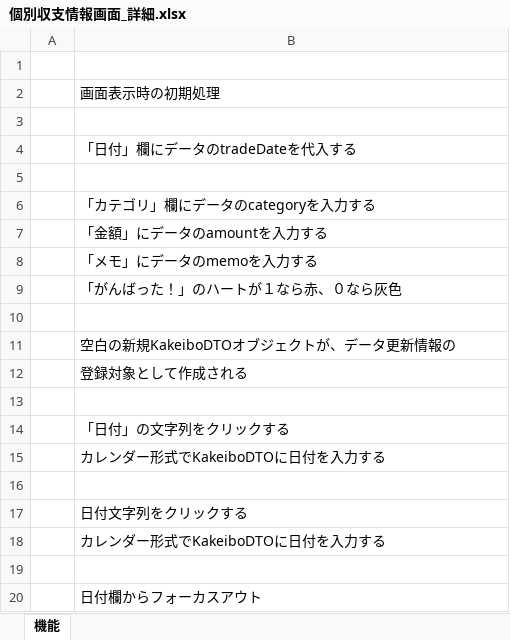
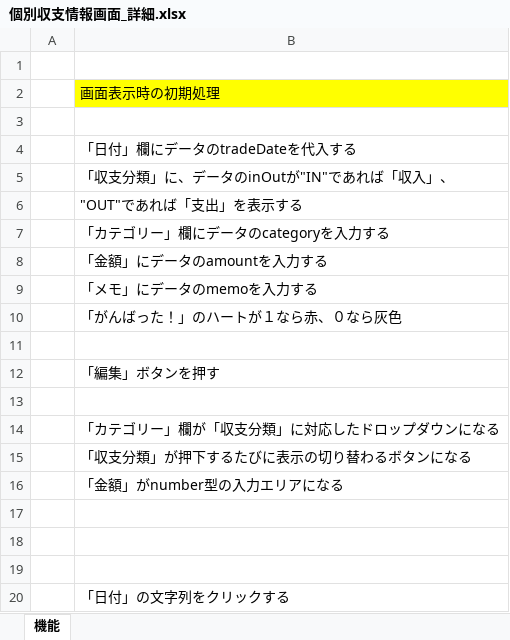
Before and after one commit to f24ba063/KakeiboApp, an Excel workbook: KakeiboAppBackEnd/src/main/resources/textfile/b_詳細設計/画面設計/個別情報画面/個別収支情報画面_詳細.xlsx, sheet 機能, drawn as a sheet; only a part is shown; the shorter side is filled out with more unchanged rows; values as stored, in another font and other column widths than the file's, no borders; addresses are those after the commit; the diff names each change by its address in the sheet, - before the commit and + after, or states it on an @@ line.

```diff
--- a/KakeiboAppBackEnd/src/main/resources/textfile/b_詳細設計/画面設計/個別情報画面/個別収支情報画面_詳細.xlsx (sheet 機能)
+++ b/KakeiboAppBackEnd/src/main/resources/textfile/b_詳細設計/画面設計/個別情報画面/個別収支情報画面_詳細.xlsx (sheet 機能)
-B2 fill: none
+B2 fill: #FFFF00
-B5: (empty)
+B5: 「収支分類」に、データのinOutが"IN"であれば「収入」、
-B6: 「カテゴリ」欄にデータのcategoryを入力する
+B6: "OUT"であれば「支出」を表示する
+row 7:  | 「カテゴリー」欄にデータのcategoryを入力する
-B12: 空白の新規KakeiboDTOオブジェクトが、データ更新情報の
+B12: 「編集」ボタンを押す
+row 13: (empty)
-B14: 登録対象として作成される
+B14: 「カテゴリー」欄が「収支分類」に対応したドロップダウンになる
+row 15:  | 「収支分類」が押下するたびに表示の切り替わるボタンになる
+row 16:  | 「金額」がnumber型の入力エリアになる
+row 17: (empty)
+row 18: (empty)
```
Also changed, not shown: KakeiboAppBackEnd/src/main/resources/textfile/b_詳細設計/画面設計/個別情報画面/インターフェース.xlsx, KakeiboAppBackEnd/src/main/resources/textfile/b_詳細設計/画面設計/個別情報画面/個別収支情報画面_操作.xlsx, 13 other files.
